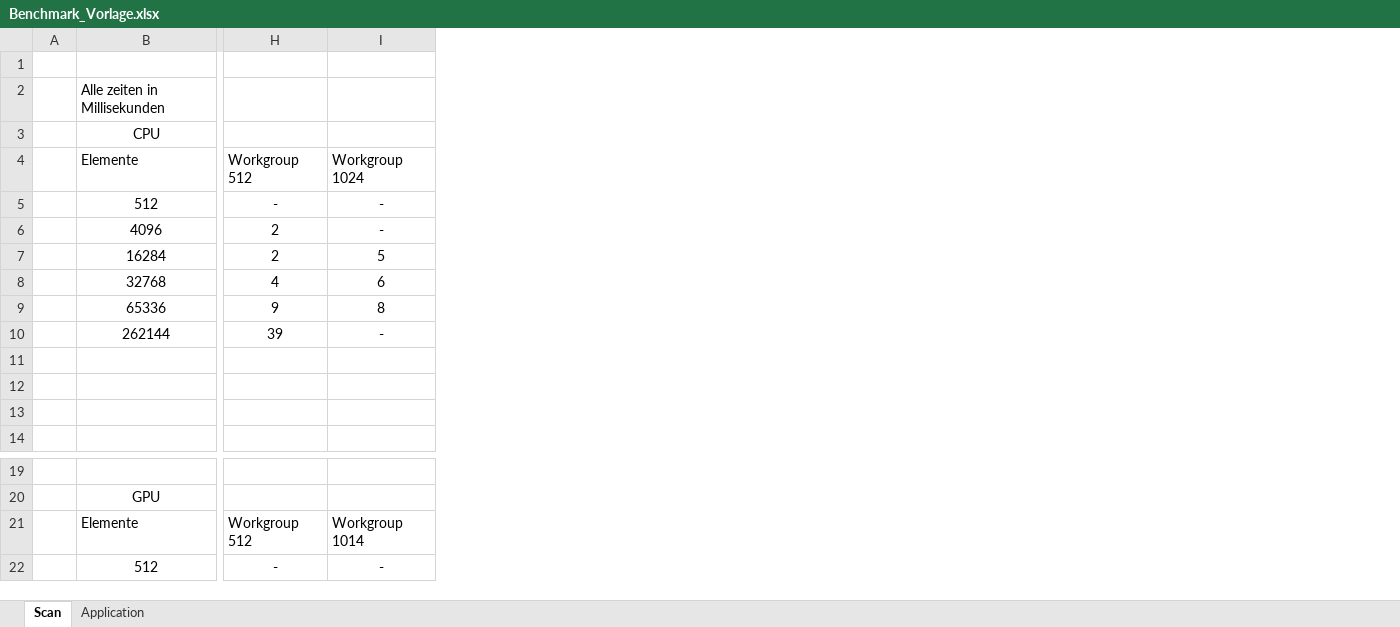
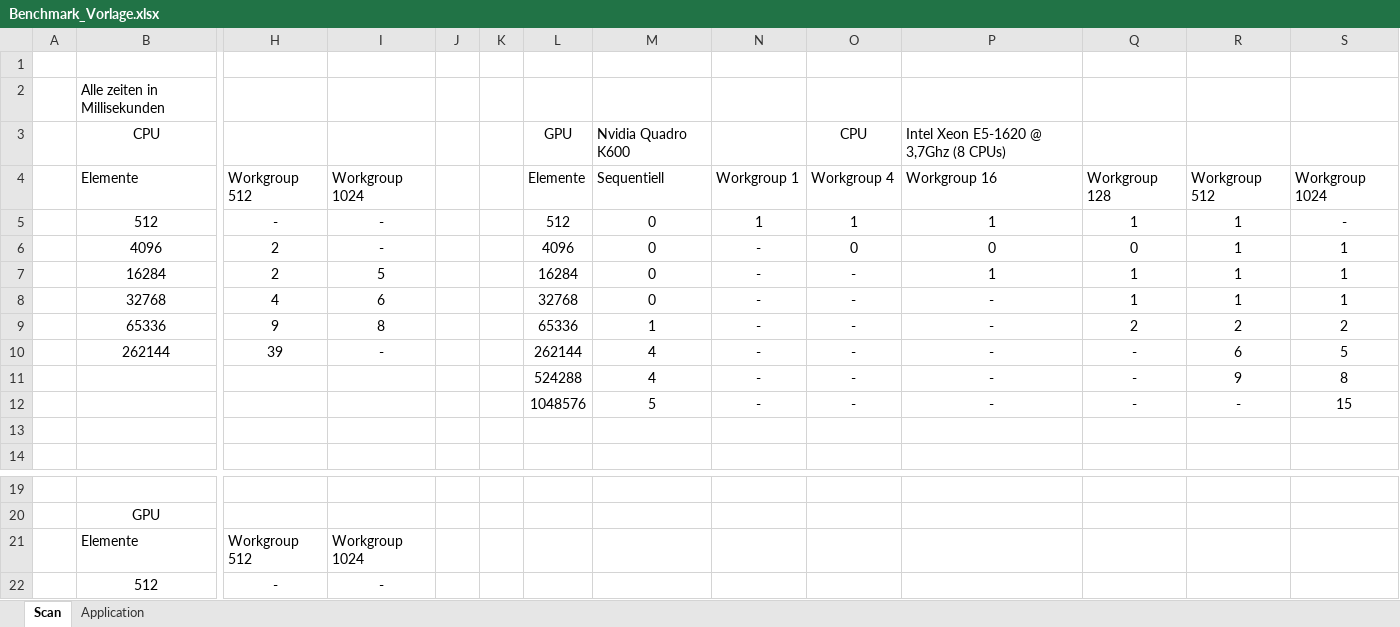
Before and after one commit to AlexGrafl/HPC_Scanning, an Excel workbook: Benchmark_Vorlage.xlsx, sheet Scan, drawn as a sheet; only a part is shown, gaps mark what is left out; values as stored, in another font and other column widths than the file's, no borders; rows hold the shown columns only; the diff names each change by its address in the sheet, - before the commit and + after, or states it on an @@ line.

Commit message:
* More Benchmarking

```diff
--- a/Benchmark_Vorlage.xlsx (sheet Scan)
+++ b/Benchmark_Vorlage.xlsx (sheet Scan)
+column J, empty
+column K, empty
+column L, rows 3-12: GPU | Elemente | 512 | 4096 | 16284 | 32768 | 65336 | 262144 | 524288 | 1048576
+column M, rows 3-12: Nvidia Quadro K600 | Sequentiell | 0 | 0 | 0 | 0 | 1 | 4 | 4 | 5
+column N, rows 4-12: Workgroup 1 | 1 | - | - | - | - | - | - | -
+column O, rows 3-12: CPU | Workgroup 4 | 1 | 0 | - | - | - | - | - | -
+column P, rows 3-12: Intel Xeon E5-1620 @ 3,7Ghz (8 CPUs) | Workgroup 16 | 1 | 0 | 1 | - | - | - | - | -
+column Q, rows 4-12: Workgroup 128 | 1 | 0 | 1 | 1 | 2 | - | - | -
+column R, rows 4-12: Workgroup 512 | 1 | 1 | 1 | 1 | 2 | 6 | 9 | -
+column S, rows 4-12: Workgroup 1024 | - | 1 | 1 | 1 | 2 | 5 | 8 | 15
-row 11: (empty)
+row 11:  |  |  |  |  |  | 524288 | 4 | - | - | - | - | 9 | 8
-row 12: (empty)
+row 12:  |  |  |  |  |  | 1048576 | 5 | - | - | - | - | - | 15
-I21: Workgroup 1014
+I21: Workgroup 1024
```
Also changed, not shown: sheet Application, 4 other files.
